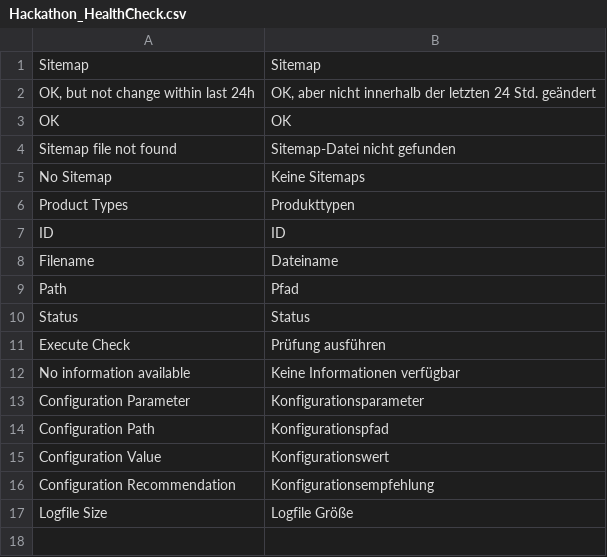
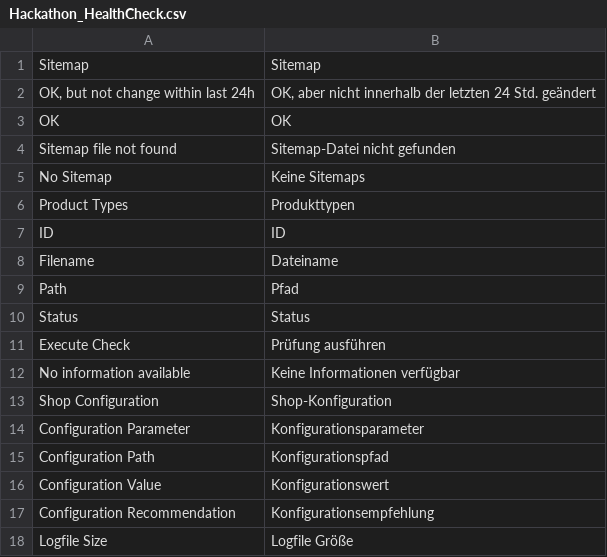
Before and after one commit to magento-hackathon/HealthCheck, a CSV file: app/locale/de_DE/Hackathon_HealthCheck.csv, drawn as a sheet.

Commit message:
Fixed: not set value in system configuration is now displayed as well Updated: Table-Renderer now also supports configuration (CSS etc.)

```diff
--- a/app/locale/de_DE/Hackathon_HealthCheck.csv
+++ b/app/locale/de_DE/Hackathon_HealthCheck.csv
@@ -12,2 +12,3 @@
 "No information available","Keine Informationen verfügbar"
+"Shop Configuration","Shop-Konfiguration"
 "Configuration Parameter","Konfigurationsparameter"
```
Also changed, not shown: app/locale/en_US/Hackathon_HealthCheck.csv, 3 other files.
